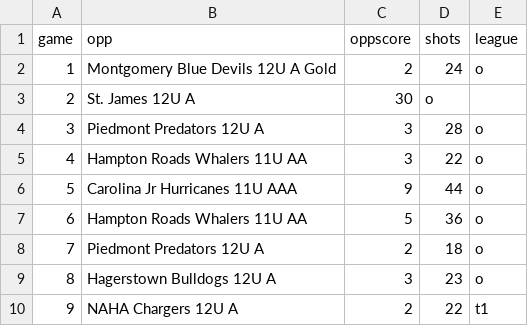
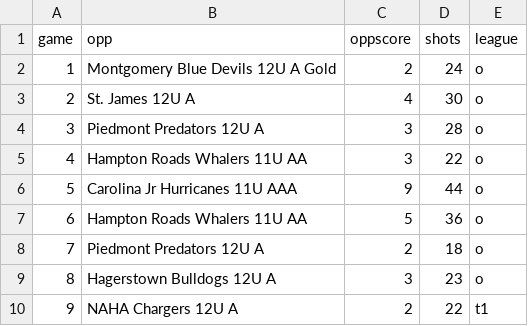
Before and after one commit to werntzp/hockey-stats, a CSV file: games_2020-21.csv, drawn as a sheet; only a part is shown.

Commit message:
Update games_2020-21.csv

```diff
--- a/games_2020-21.csv
+++ b/games_2020-21.csv
@@ -2,3 +2,3 @@ game,opp,oppscore,shots,league
 1,Montgomery Blue Devils 12U A Gold,2,24,o
-2,St. James 12U A,30,o
+2,St. James 12U A,4,30,o
 3,Piedmont Predators 12U A,3,28,o
```
